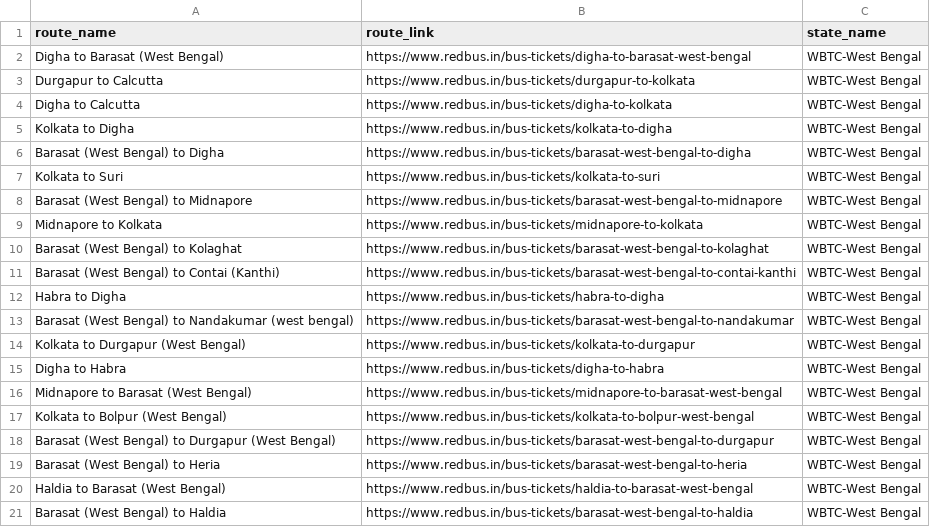
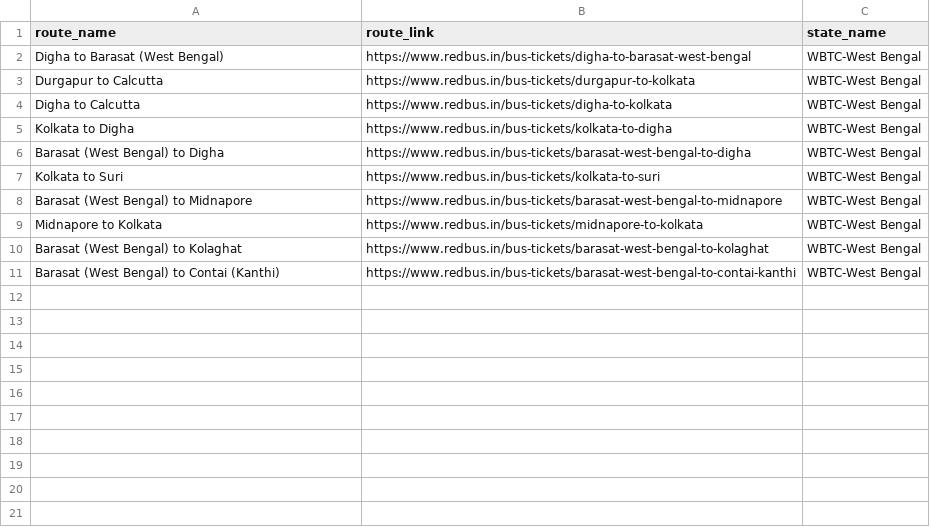
Before and after one commit to Kalpana-Velusamy/Redbus-webscrapping-using-selenium-and-streamlit, a CSV file: state_routes.csv, drawn as a sheet; the diff names each change by its address in the sheet, - before the commit and + after, or states it on an @@ line.

Commit message:
route pages number modified

```diff
--- a/state_routes.csv
+++ b/state_routes.csv
-row 12: Habra to Digha | https://www.redbus.in/bus-tickets/habra-to-digha | WBTC-West Bengal
-row 13: Barasat (West Bengal) to Nandakumar (west bengal) | https://www.redbus.in/bus-tickets/barasat-west-bengal-to-nandakumar | WBTC-West Bengal
-row 14: Kolkata to Durgapur (West Bengal) | https://www.redbus.in/bus-tickets/kolkata-to-durgapur | WBTC-West Bengal
-row 15: Digha to Habra | https://www.redbus.in/bus-tickets/digha-to-habra | WBTC-West Bengal
-row 16: Midnapore to Barasat (West Bengal) | https://www.redbus.in/bus-tickets/midnapore-to-barasat-west-bengal | WBTC-West Bengal
-row 17: Kolkata to Bolpur (West Bengal) | https://www.redbus.in/bus-tickets/kolkata-to-bolpur-west-bengal | WBTC-West Bengal
-row 18: Barasat (West Bengal) to Durgapur (West Bengal) | https://www.redbus.in/bus-tickets/barasat-west-bengal-to-durgapur | WBTC-West Bengal
-row 19: Barasat (West Bengal) to Heria | https://www.redbus.in/bus-tickets/barasat-west-bengal-to-heria | WBTC-West Bengal
-row 20: Haldia to Barasat (West Bengal) | https://www.redbus.in/bus-tickets/haldia-to-barasat-west-bengal | WBTC-West Bengal
-row 21: Barasat (West Bengal) to Haldia | https://www.redbus.in/bus-tickets/barasat-west-bengal-to-haldia | WBTC-West Bengal
```
Also changed, not shown: 4 other files.
